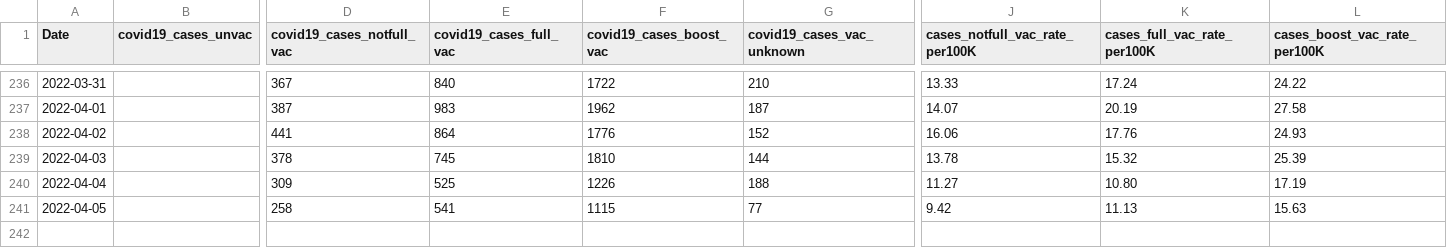
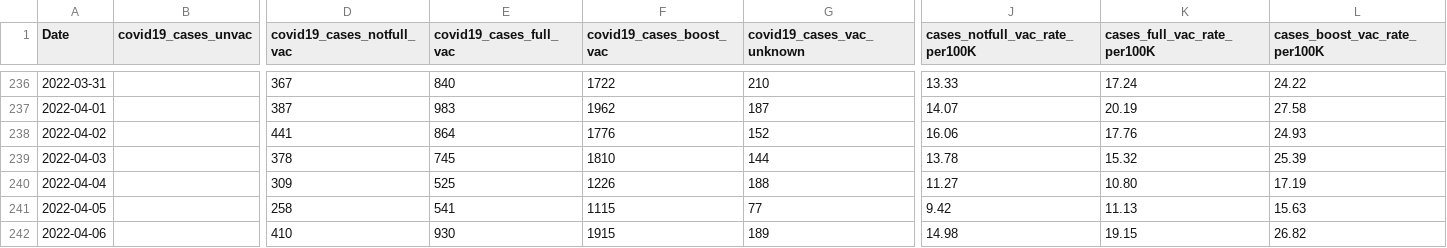
Before and after one commit to jlabath/vax, a CSV file: import/cases_by_vac_status.csv, drawn as a sheet; only a part is shown, gaps mark what is left out; rows hold the shown columns only; the diff names each change by its address in the sheet, - before the commit and + after, or states it on an @@ line.

Commit message:
new data

```diff
--- a/import/cases_by_vac_status.csv
+++ b/import/cases_by_vac_status.csv
+row 242: 2022-04-06 |  | 410 | 930 | 1915 | 189 | 14.98 | 19.15 | 26.82
```
Also changed, not shown: 1 other file.
